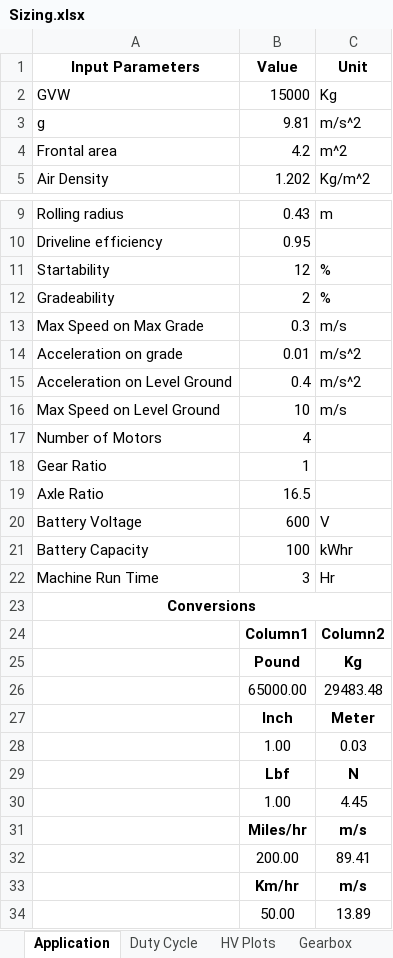
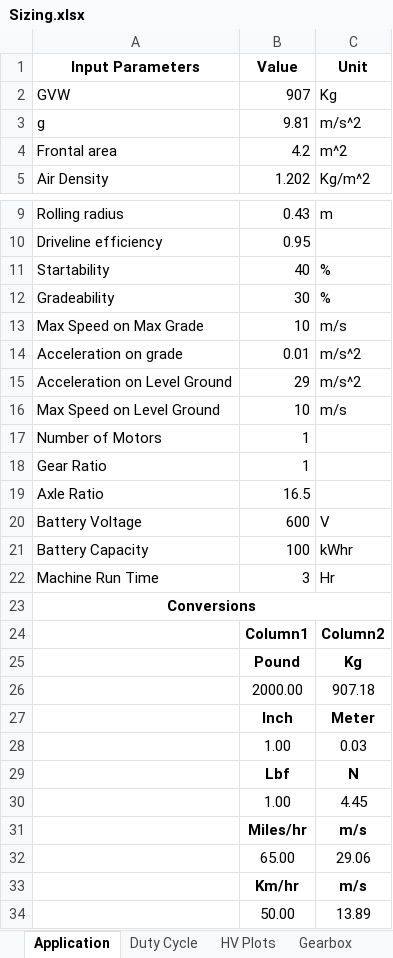
Before and after one commit to OmniPowertrainTechnologies/ElectricMotors, an Excel workbook: Sizing/Sizing.xlsx, sheet Application, drawn as a sheet; only a part is shown, gaps mark what is left out; values as stored, in another font and other column widths than the file's, no borders; charts and pictures and table styles not drawn; removed rows and columns are numbered as before the commit, all else as after; the diff names each change by its address in the sheet, - before the commit and + after, or states it on an @@ line.

```diff
--- a/Sizing/Sizing.xlsx (sheet Application)
+++ b/Sizing/Sizing.xlsx (sheet Application)
-B2 (Value): 15000
+B2 (Value): 907
-B11 (Value): 12
+B11 (Value): 40
-B12 (Value): 2
+B12 (Value): 30
-B13 (Value): 0.3
+B13 (Value): 10
-B15 (Value): 0.4
+B15 (Value): 29
-B17 (Value): 4
+B17 (Value): 1
-row 26:  | 65000.00 | 29483.48
+row 26:  | 2000.00 | 907.18
-row 32:  | 200.00 | 89.41
+row 32:  | 65.00 | 29.06
```
Also changed, not shown: sheet Duty Cycle, charts or pictures.
